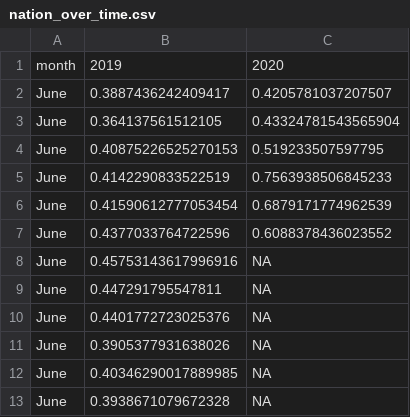
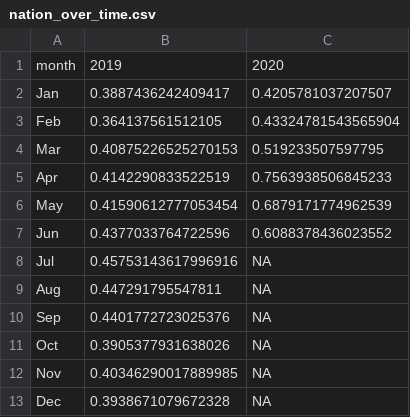
Before and after one commit to smlnlsn/crashometry_final, a CSV file: nation_over_time.csv, drawn as a sheet.

Commit message:
Add files via upload

```diff
--- a/nation_over_time.csv
+++ b/nation_over_time.csv
@@ -1,13 +1,13 @@
 month,2019,2020
-June,0.3887436242409417,0.4205781037207507
-June,0.364137561512105,0.43324781543565904
-June,0.40875226525270153,0.519233507597795
-June,0.4142290833522519,0.7563938506845233
-June,0.41590612777053454,0.6879171774962539
-June,0.4377033764722596,0.6088378436023552
-June,0.45753143617996916,NA
-June,0.447291795547811,NA
-June,0.4401772723025376,NA
-June,0.3905377931638026,NA
-June,0.40346290017889985,NA
-June,0.3938671079672328,NA
+Jan,0.3887436242409417,0.4205781037207507
+Feb,0.364137561512105,0.43324781543565904
+Mar,0.40875226525270153,0.519233507597795
+Apr,0.4142290833522519,0.7563938506845233
+May,0.41590612777053454,0.6879171774962539
+Jun,0.4377033764722596,0.6088378436023552
+Jul,0.45753143617996916,NA
+Aug,0.447291795547811,NA
+Sep,0.4401772723025376,NA
+Oct,0.3905377931638026,NA
+Nov,0.40346290017889985,NA
+Dec,0.3938671079672328,NA
```
